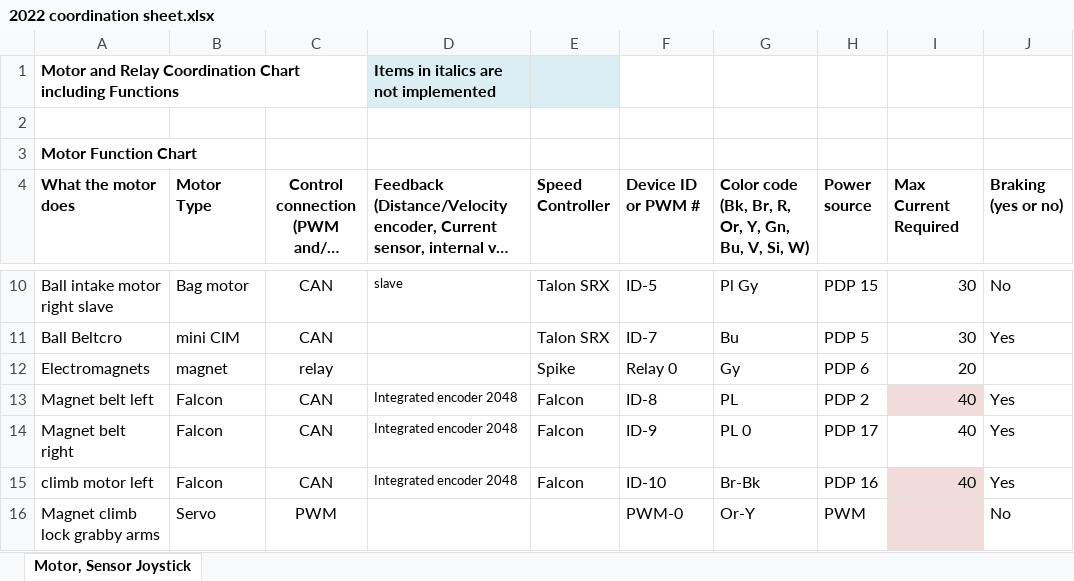
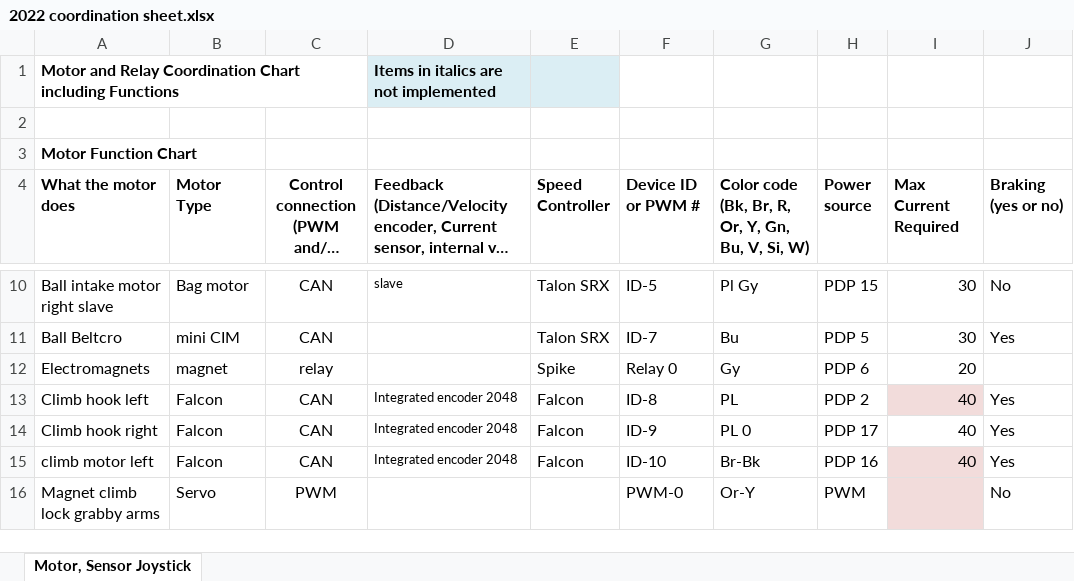
Before and after one commit to FRCTeam3654/2023-prod_robot, an Excel workbook: documentations/2022 coordination sheet.xlsx, sheet Motor, Sensor Joystick, drawn as a sheet; only a part is shown, gaps mark what is left out; long unchanged cells end in …; values as stored, in another font and other column widths than the file's, no borders; charts and pictures not drawn; the diff names each change by its address in the sheet, - before the commit and + after, or states it on an @@ line.

Commit message:
worked on sliding climb command

```diff
--- a/documentations/2022 coordination sheet.xlsx (sheet Motor, Sensor Joystick)
+++ b/documentations/2022 coordination sheet.xlsx (sheet Motor, Sensor Joystick)
-A13 (What the motor does): Magnet belt left
+A13 (What the motor does): Climb hook left
-A14 (What the motor does): Magnet belt right
+A14 (What the motor does): Climb hook right
```
Also changed, not shown: 6 other files.
